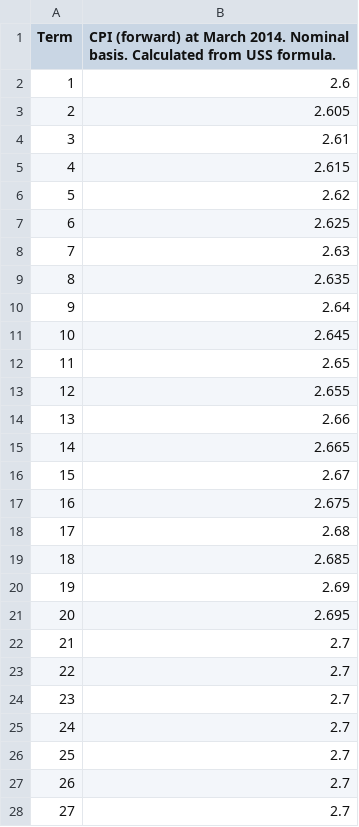
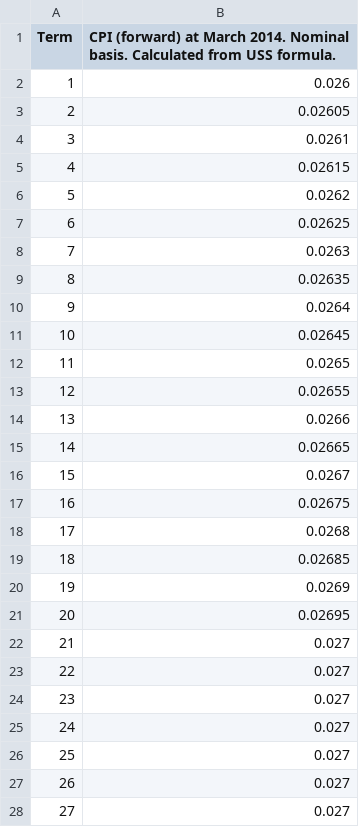
Before and after one commit to SussexUCU/USS, a CSV file: data/cpi_gilts/2014_CPI_1_yr_forward_rates_nominal.csv, drawn as a sheet; only a part is shown; the diff covers the shown part only.

Commit message:
Add files via upload

```diff
--- a/data/cpi_gilts/2014_CPI_1_yr_forward_rates_nominal.csv
+++ b/data/cpi_gilts/2014_CPI_1_yr_forward_rates_nominal.csv
@@ -1,28 +1,28 @@
 Term,CPI (forward) at March 2014. Nominal basis. Calculated from USS formula.
-1,2.6
-2,2.605
-3,2.61
-4,2.615
-5,2.62
-6,2.625
-7,2.63
-8,2.635
-9,2.64
-10,2.645
-11,2.65
-12,2.655
-13,2.66
-14,2.665
-15,2.67
-16,2.675
-17,2.68
-18,2.685
-19,2.69
-20,2.695
-21,2.7
-22,2.7
-23,2.7
-24,2.7
-25,2.7
-26,2.7
-27,2.7
+1,0.026
+2,0.02605
+3,0.0261
+4,0.02615
+5,0.0262
+6,0.02625
+7,0.0263
+8,0.02635
+9,0.0264
+10,0.02645
+11,0.0265
+12,0.02655
+13,0.0266
+14,0.02665
+15,0.0267
+16,0.02675
+17,0.0268
+18,0.02685
+19,0.0269
+20,0.02695
+21,0.027
+22,0.027
+23,0.027
+24,0.027
+25,0.027
+26,0.027
+27,0.027
```
Also changed, not shown: 23 edited cells elsewhere in this file.
